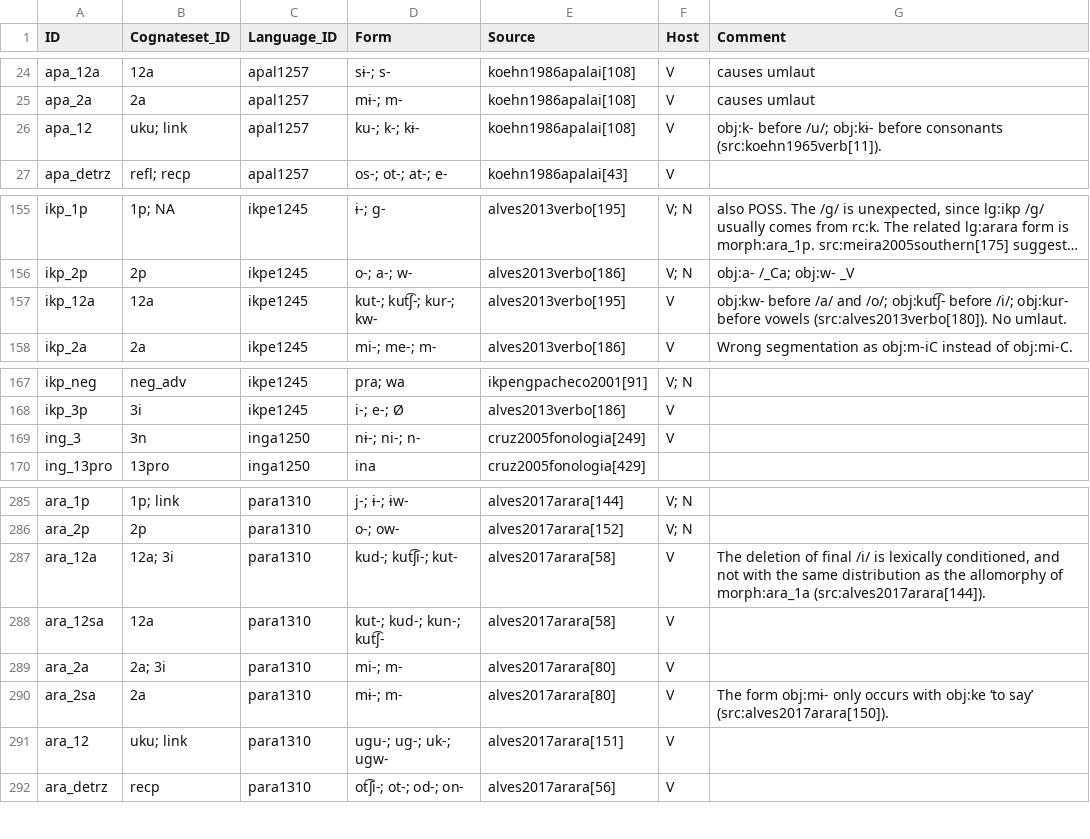
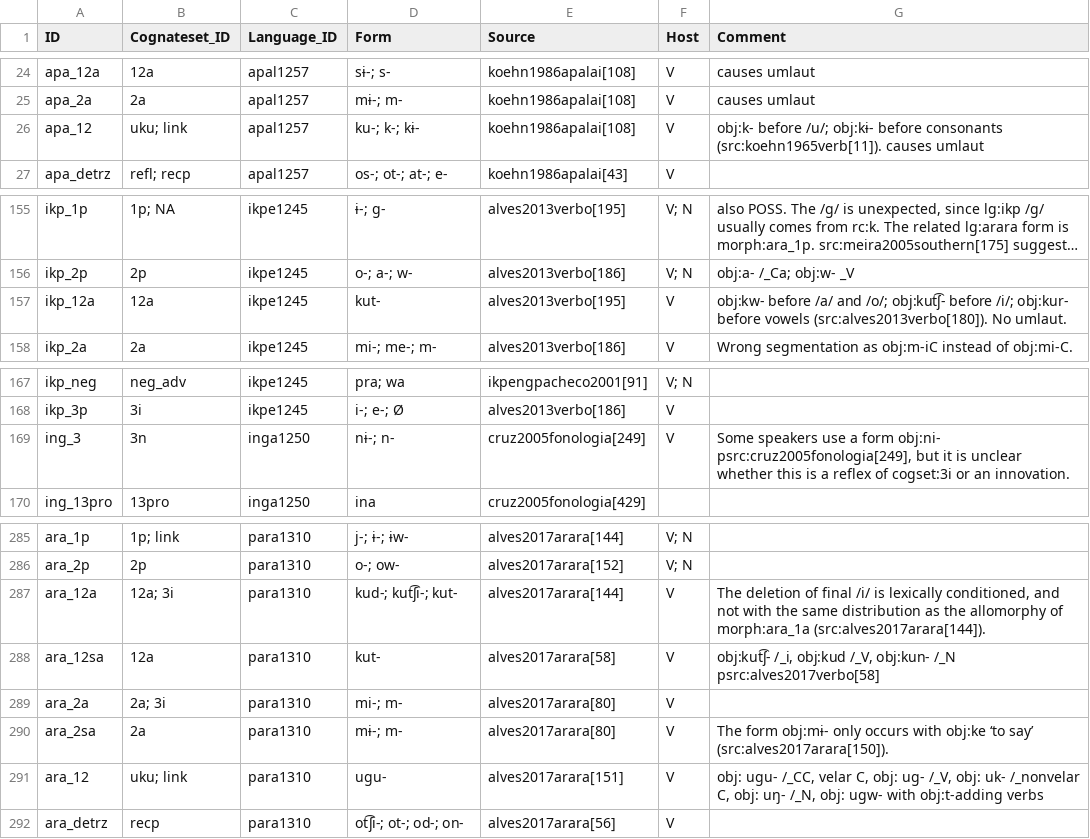
Before and after one commit to cldf-datasets/mattercariban, a CSV file: raw/cariban_morphemes.csv, drawn as a sheet; only a part is shown, gaps mark what is left out; long unchanged cells end in …; the diff names each change by its address in the sheet, - before the commit and + after, or states it on an @@ line.

Commit message:
fixed various morpheme functions

```diff
--- a/raw/cariban_morphemes.csv
+++ b/raw/cariban_morphemes.csv
-G26 (Comment): …consonants (src:koehn1965verb[11]).
+G26 (Comment): …consonants (src:koehn1965verb[11]). causes umlaut
-D157 (Form): kut-; kut͡ʃ-; kur-; kw-
+D157 (Form): kut-
-D169 (Form): nɨ-; ni-; n-
+D169 (Form): nɨ-; n-
-G169 (Comment): (empty)
+G169 (Comment): Some speakers use a form obj:ni- psrc:cruz2005fonologia[249], but it is unclear whether this is a reflex of cogset:3i or an innovation.
-E287 (Source): alves2017arara[58]
+E287 (Source): alves2017arara[144]
-D288 (Form): kut-; kud-; kun-; kut͡ʃ-
+D288 (Form): kut-
-G288 (Comment): (empty)
+G288 (Comment): obj:kut͡ʃ- /_i, obj:kud /_V, obj:kun- /_N psrc:alves2017verbo[58]
-D291 (Form): ugu-; ug-; uk-; ugw-
+D291 (Form): ugu-
-G291 (Comment): (empty)
+G291 (Comment): obj: ugu- /_CC, velar C, obj: ug- /_V, obj: uk- /_nonvelar C, obj: uŋ- /_N, obj: ugw- with obj:t-adding verbs
```
Also changed, not shown: raw/cariban_morpheme_functions.csv.
